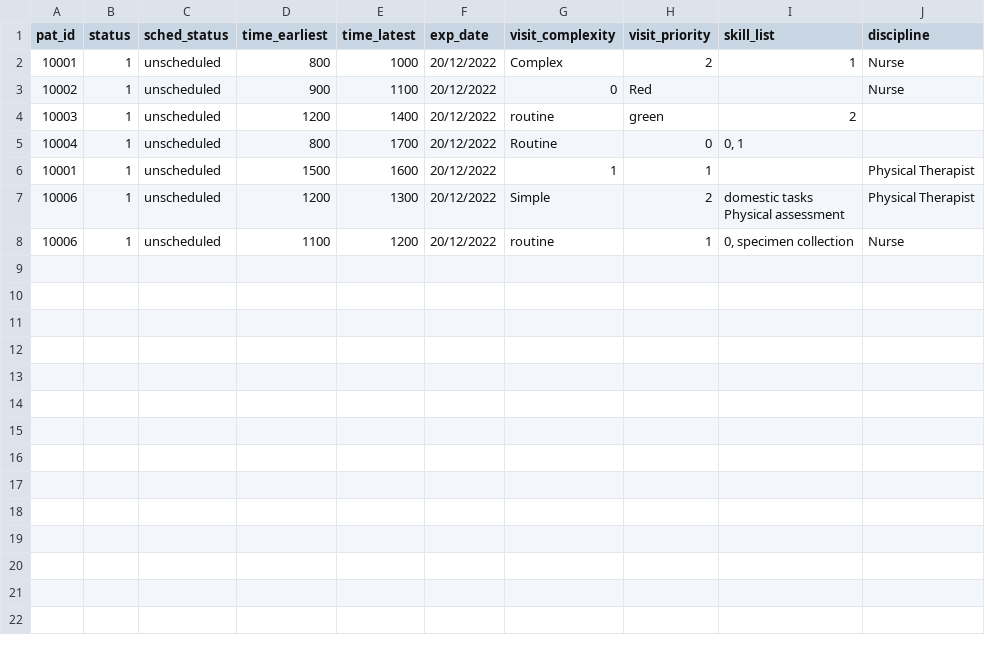
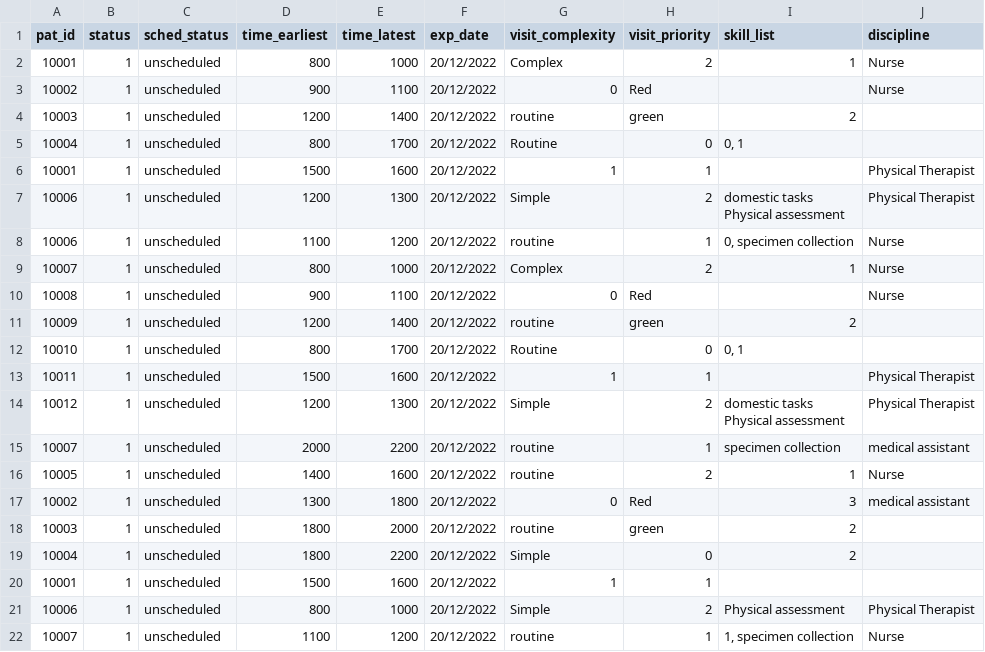
Before and after one commit to jonotassia/route-optimisation, a CSV file: investigation/visit_import.csv, drawn as a sheet; ↵ is a line break in a cell; the diff names each change by its address in the sheet, - before the commit and + after, or states it on an @@ line.

Commit message:
Fixing but when number of columns passes 25 in dist matrix

```diff
--- a/investigation/visit_import.csv
+++ b/investigation/visit_import.csv
+row 9: 10007 | 1 | unscheduled | 800 | 1000 | 20/12/2022 | Complex | 2 | 1 | Nurse
+row 10: 10008 | 1 | unscheduled | 900 | 1100 | 20/12/2022 | 0 | Red |  | Nurse
+row 11: 10009 | 1 | unscheduled | 1200 | 1400 | 20/12/2022 | routine | green | 2
+row 12: 10010 | 1 | unscheduled | 800 | 1700 | 20/12/2022 | Routine | 0 | 0, 1
+row 13: 10011 | 1 | unscheduled | 1500 | 1600 | 20/12/2022 | 1 | 1 |  | Physical Therapist
+row 14: 10012 | 1 | unscheduled | 1200 | 1300 | 20/12/2022 | Simple | 2 | domestic tasks ↵ Physical assessment | Physical Therapist
+row 15: 10007 | 1 | unscheduled | 2000 | 2200 | 20/12/2022 | routine | 1 | specimen collection | medical assistant
+row 16: 10005 | 1 | unscheduled | 1400 | 1600 | 20/12/2022 | routine | 2 | 1 | Nurse
+row 17: 10002 | 1 | unscheduled | 1300 | 1800 | 20/12/2022 | 0 | Red | 3 | medical assistant
+row 18: 10003 | 1 | unscheduled | 1800 | 2000 | 20/12/2022 | routine | green | 2
+row 19: 10004 | 1 | unscheduled | 1800 | 2200 | 20/12/2022 | Simple | 0 | 2
+row 20: 10001 | 1 | unscheduled | 1500 | 1600 | 20/12/2022 | 1 | 1
+row 21: 10006 | 1 | unscheduled | 800 | 1000 | 20/12/2022 | Simple | 2 | Physical assessment | Physical Therapist
+row 22: 10007 | 1 | unscheduled | 1100 | 1200 | 20/12/2022 | routine | 1 | 1, specimen collection | Nurse
```
Also changed, not shown: investigation/clin_import.csv, investigation/pat_import.csv, 1 other file.
